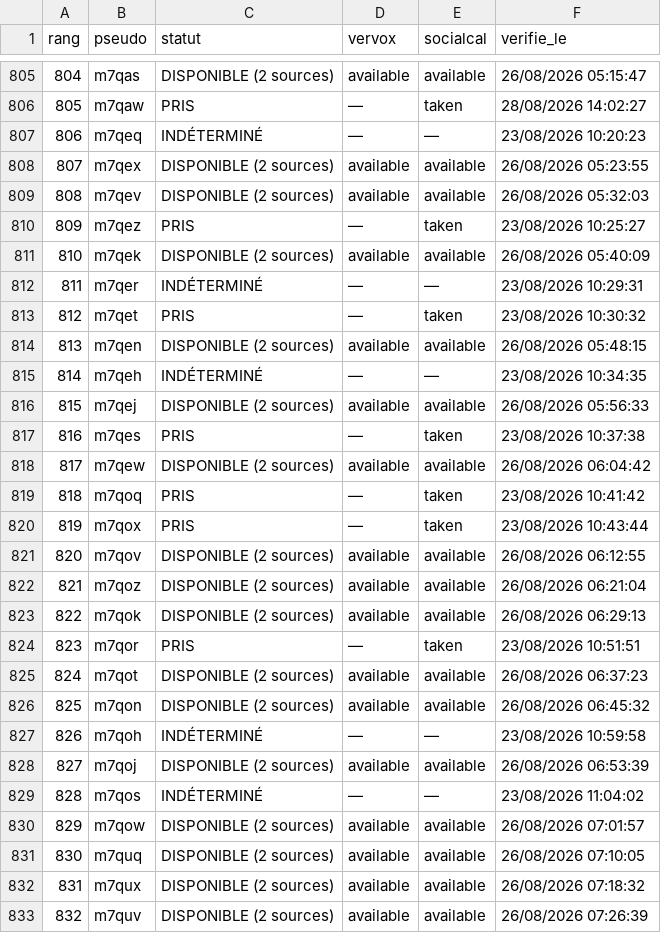
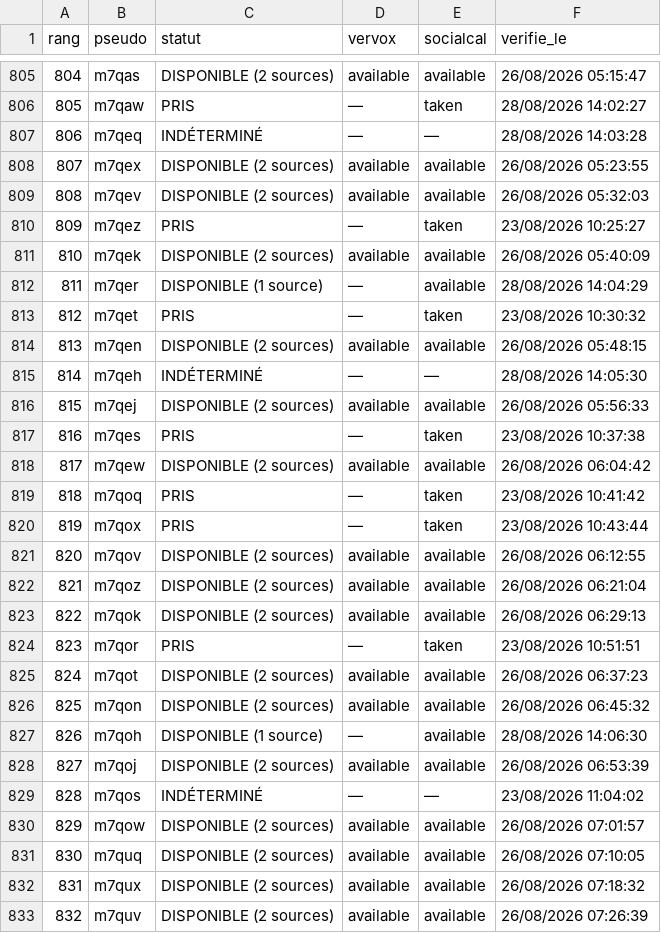
Before and after one commit to Kostas258/Kostas258, a CSV file: liste_1000.csv, drawn as a sheet; only a part is shown, gaps mark what is left out.

```diff
--- a/liste_1000.csv
+++ b/liste_1000.csv
@@ -806,3 +806,3 @@ rang,pseudo,statut,vervox,socialcal,verifie_le
 805,m7qaw,PRIS,—,taken,28/08/2026 14:02:27
-806,m7qeq,INDÉTERMINÉ,—,—,23/08/2026 10:20:23
+806,m7qeq,INDÉTERMINÉ,—,—,28/08/2026 14:03:28
 807,m7qex,DISPONIBLE (2 sources),available,available,26/08/2026 05:23:55
@@ -811,6 +811,6 @@ rang,pseudo,statut,vervox,socialcal,verifie_le
 810,m7qek,DISPONIBLE (2 sources),available,available,26/08/2026 05:40:09
-811,m7qer,INDÉTERMINÉ,—,—,23/08/2026 10:29:31
+811,m7qer,DISPONIBLE (1 source),—,available,28/08/2026 14:04:29
 812,m7qet,PRIS,—,taken,23/08/2026 10:30:32
 813,m7qen,DISPONIBLE (2 sources),available,available,26/08/2026 05:48:15
-814,m7qeh,INDÉTERMINÉ,—,—,23/08/2026 10:34:35
+814,m7qeh,INDÉTERMINÉ,—,—,28/08/2026 14:05:30
 815,m7qej,DISPONIBLE (2 sources),available,available,26/08/2026 05:56:33
@@ -826,3 +826,3 @@ rang,pseudo,statut,vervox,socialcal,verifie_le
 825,m7qon,DISPONIBLE (2 sources),available,available,26/08/2026 06:45:32
-826,m7qoh,INDÉTERMINÉ,—,—,23/08/2026 10:59:58
+826,m7qoh,DISPONIBLE (1 source),—,available,28/08/2026 14:06:30
 827,m7qoj,DISPONIBLE (2 sources),available,available,26/08/2026 06:53:39
```
Also changed, not shown: 4 other files.
